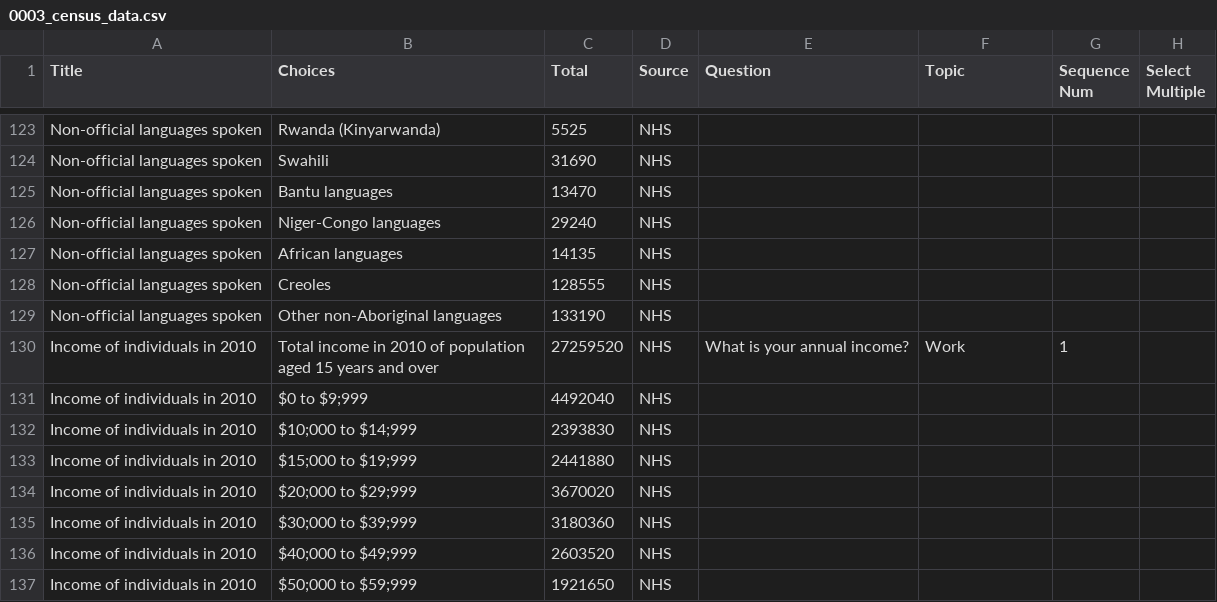
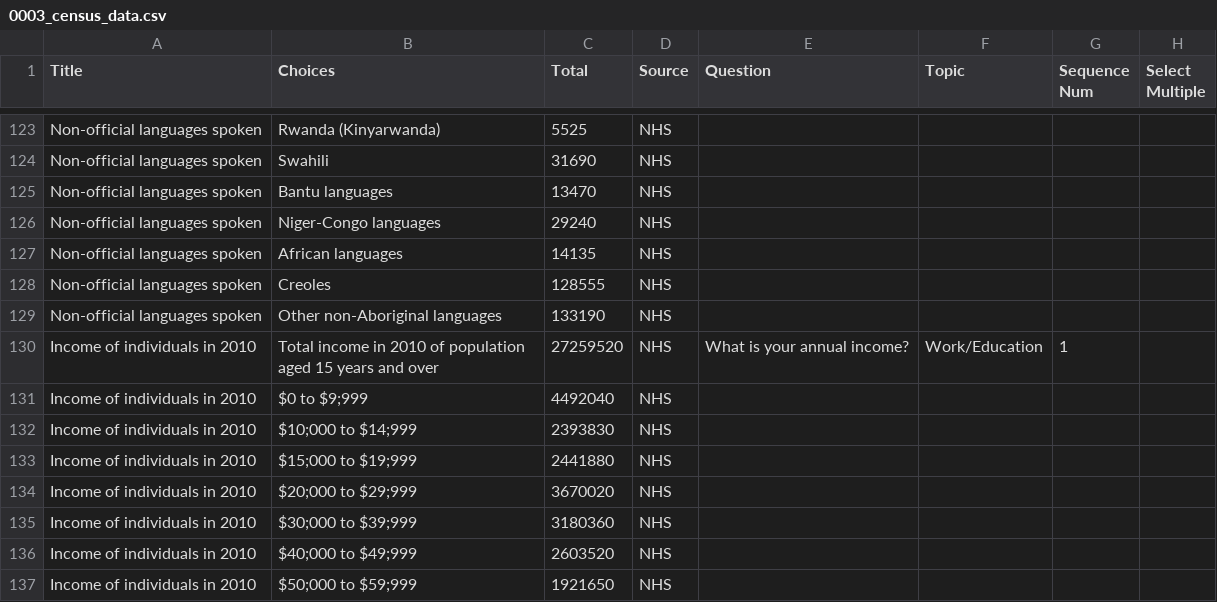
Before and after one commit to MichaelViveros/CensusTest, a CSV file: censustest/migrations/0003_census_data.csv, drawn as a sheet; only a part is shown, gaps mark what is left out.

Commit message:
Add more questions

```diff
--- a/censustest/migrations/0003_census_data.csv
+++ b/censustest/migrations/0003_census_data.csv
@@ -129,3 +129,3 @@ Non-official languages spoken,    Creoles,128555,NHS,,,,
 Non-official languages spoken,    Other non-Aboriginal languages,133190,NHS,,,,
-Income of individuals in 2010,Total income in 2010 of population aged 15 years and over,27259520,NHS,What is your annual income?,Work,1,
+Income of individuals in 2010,Total income in 2010 of population aged 15 years and over,27259520,NHS,What is your annual income?,Work/Education,1,
 Income of individuals in 2010,    $0 to $9;999,4492040,NHS,,,,
```
Also changed, not shown: 7 other files.
